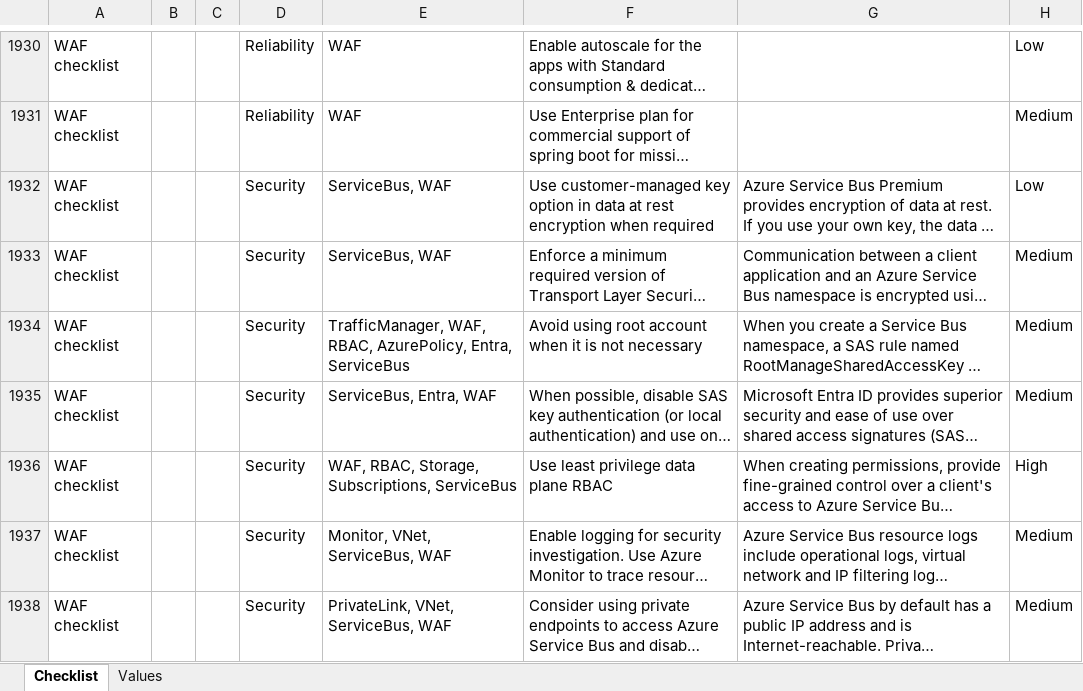
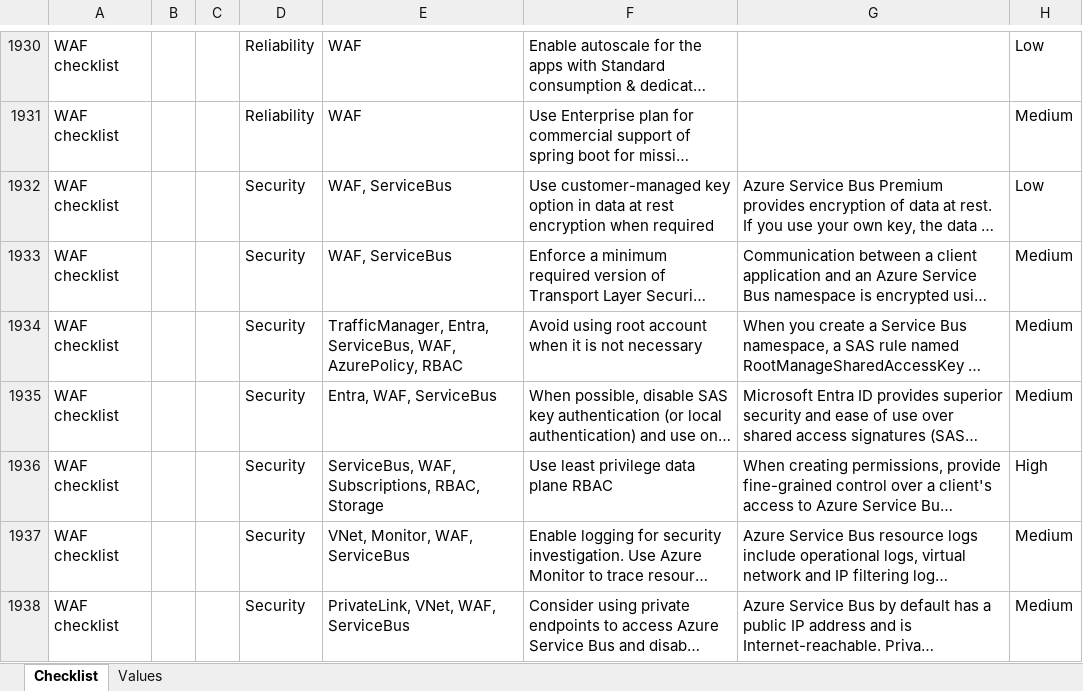
Before and after one commit to Azure/review-checklists, an Excel workbook: spreadsheet/macrofree/checklist.en.master.xlsx, sheet Checklist, drawn as a sheet; only a part is shown, gaps mark what is left out; long unchanged cells end in …; values as stored, in another font and other column widths than the file's, no borders; conditional formats not drawn; the diff covers the shown part only; the diff names each change by its address in the sheet, - before the commit and + after, or states it on an @@ line.

```diff
--- a/spreadsheet/macrofree/checklist.en.master.xlsx (sheet Checklist)
+++ b/spreadsheet/macrofree/checklist.en.master.xlsx (sheet Checklist)
-E1932:E1933: ServiceBus, WAF
+E1932:E1933: WAF, ServiceBus
-E1934: TrafficManager, WAF, RBAC, AzurePolicy, Entra, ServiceBus
+E1934: TrafficManager, Entra, ServiceBus, WAF, AzurePolicy, RBAC
-E1935: ServiceBus, Entra, WAF
+E1935: Entra, WAF, ServiceBus
-E1936: WAF, RBAC, Storage, Subscriptions, ServiceBus
+E1936: ServiceBus, WAF, Subscriptions, RBAC, Storage
-E1937: Monitor, VNet, ServiceBus, WAF
+E1937: VNet, Monitor, WAF, ServiceBus
-E1938: PrivateLink, VNet, ServiceBus, WAF
+E1938: PrivateLink, VNet, WAF, ServiceBus
```
Also changed, not shown: 46 added rows, 13 removed rows, 9 moved rows, 1103 edited cells and cell formats elsewhere in this sheet, spreadsheet/macrofree/azure_arc_checklist.es.xlsx, spreadsheet/macrofree/azure_arc_checklist.ja.xlsx, 33 other files.
